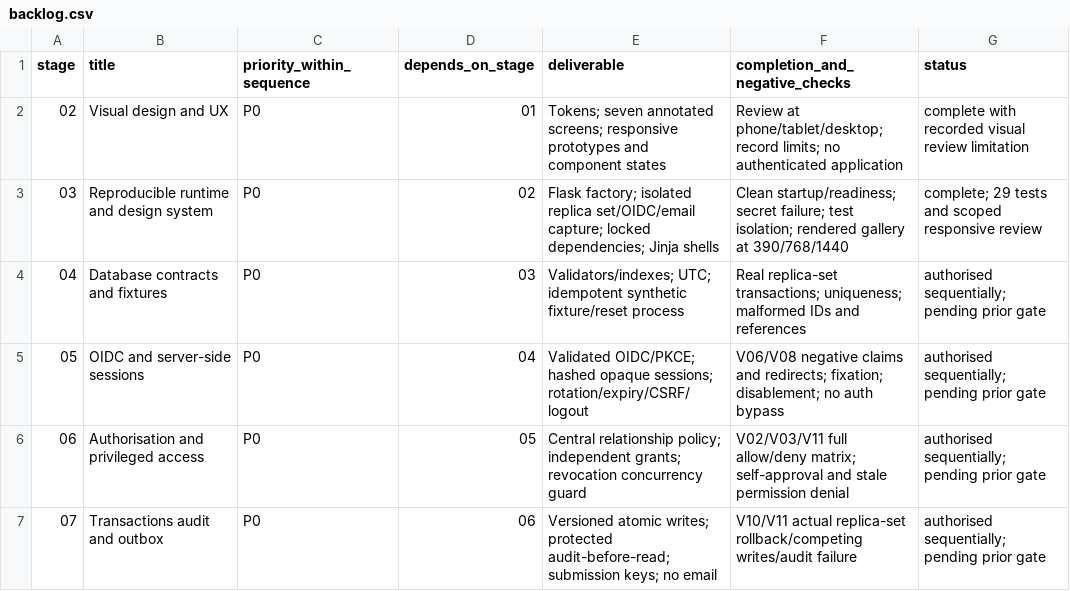
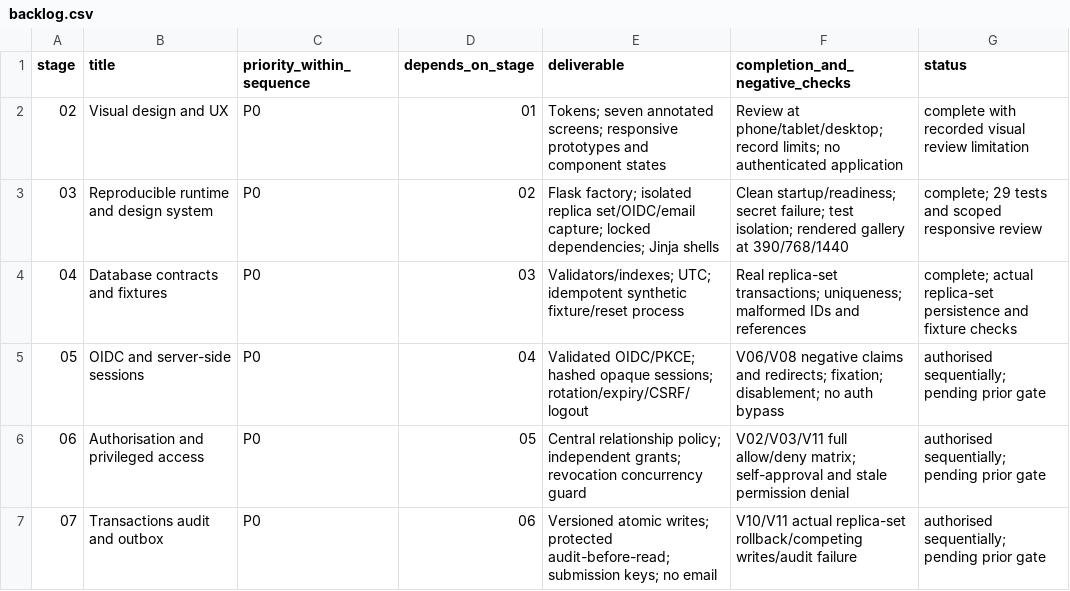
Before and after one commit to JEGSON/student-support-system, a CSV file: docs/development/backlog.csv, drawn as a sheet; only a part is shown.

```diff
--- a/docs/development/backlog.csv
+++ b/docs/development/backlog.csv
@@ -3,3 +3,3 @@ stage,title,priority_within_sequence,depends_on_stage,deliverable,completion_and
 03,Reproducible runtime and design system,P0,02,Flask factory; isolated replica set/OIDC/email capture; locked dependencies; Jinja shells,Clean startup/readiness; secret failure; test isolation; rendered gallery at 390/768/1440,complete; 29 tests and scoped responsive review
-04,Database contracts and fixtures,P0,03,Validators/indexes; UTC; idempotent synthetic fixture/reset process,Real replica-set transactions; uniqueness; malformed IDs and references,authorised sequentially; pending prior gate
+04,Database contracts and fixtures,P0,03,Validators/indexes; UTC; idempotent synthetic fixture/reset process,Real replica-set transactions; uniqueness; malformed IDs and references,complete; actual replica-set persistence and fixture checks
 05,OIDC and server-side sessions,P0,04,Validated OIDC/PKCE; hashed opaque sessions; rotation/expiry/CSRF/logout,V06/V08 negative claims and redirects; fixation; disablement; no auth bypass,authorised sequentially; pending prior gate
```
Also changed, not shown: docs/testing/traceability.csv, docs/testing/verification-plan.csv, 23 other files.
